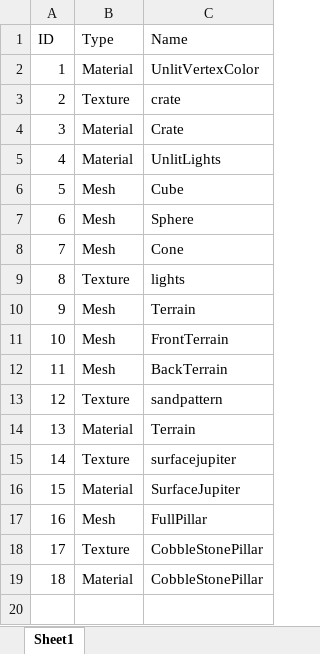
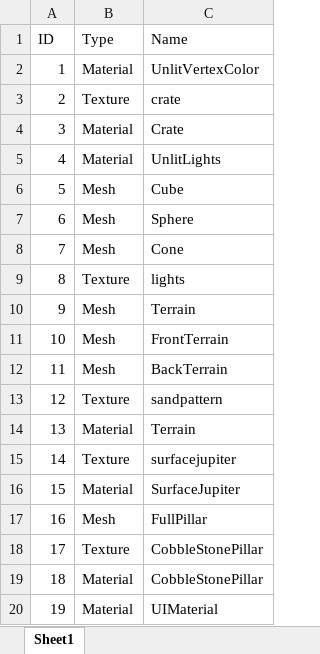
Before and after one commit to holzkne2/Dust, an Excel workbook: Dust/ResourceGuide.xlsx, sheet Sheet1, drawn as a sheet; values as stored, in another font and other column widths than the file's, no borders; the diff names each change by its address in the sheet, - before the commit and + after, or states it on an @@ line.

```diff
--- a/Dust/ResourceGuide.xlsx (sheet Sheet1)
+++ b/Dust/ResourceGuide.xlsx (sheet Sheet1)
+row 20: 19 | Material | UIMaterial
```
Also changed, not shown: 22 other files.
